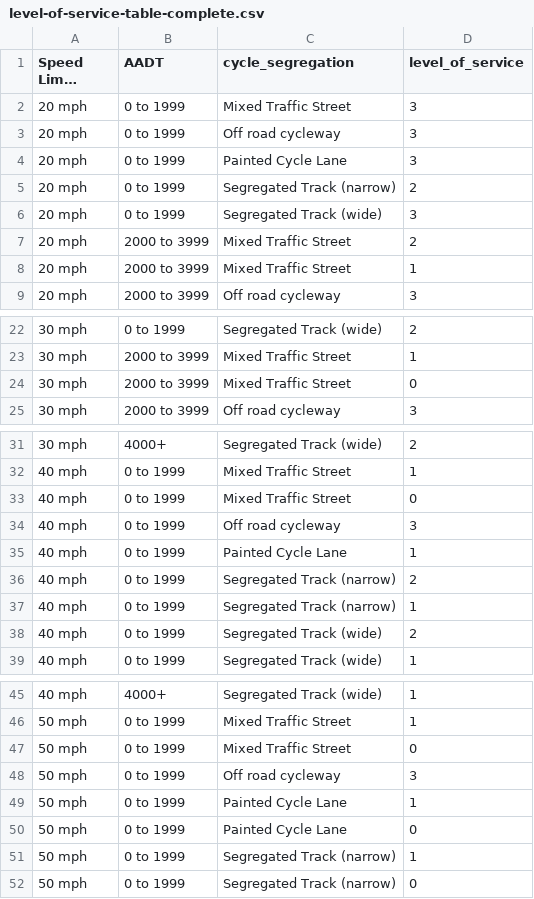
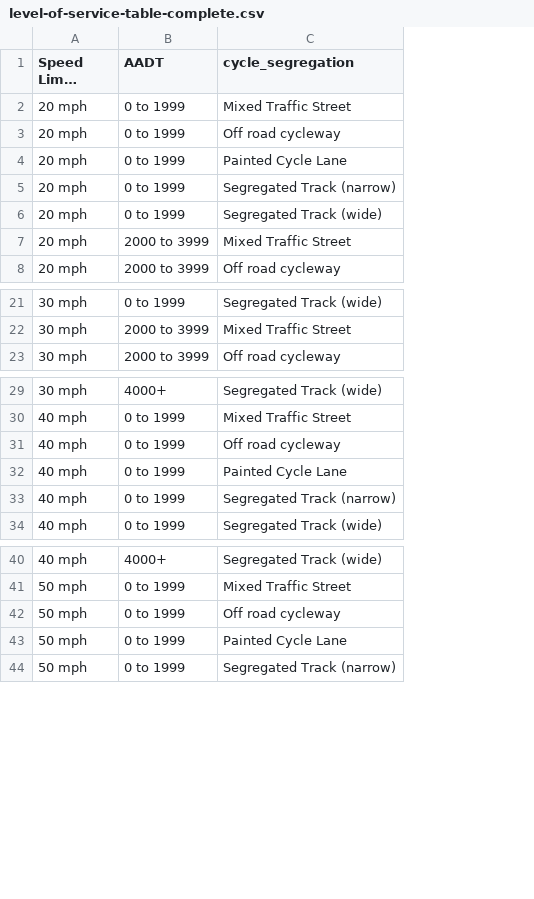
Before and after one commit to nptscot/osmactive, a CSV file: inst/extdata/level-of-service-table-complete.csv, drawn as a sheet; only a part is shown, gaps mark what is left out; long unchanged cells end in …; the diff names each change by its address in the sheet, - before the commit and + after, or states it on an @@ line.

```diff
--- a/inst/extdata/level-of-service-table-complete.csv
+++ b/inst/extdata/level-of-service-table-complete.csv
-column D (level_of_service), rows 2-6: 3 | 3 | 3 | 2 | 3; rows 8-9: 1 | 3; rows 22-23: 2 | 1; row 25: 3; rows 31-32: 2 | 1; rows 34-36: 3 | 1 | 2; row 39: 1; rows 45-46: 1 | 1; rows 48-49: 3 | 1; row 52: 0
-row 7: 20 mph | 2000 to 3999 | Mixed Traffic Street | 2
-row 24: 30 mph | 2000 to 3999 | Mixed Traffic Street | 0
-row 33: 40 mph | 0 to 1999 | Mixed Traffic Street | 0
-row 37: 40 mph | 0 to 1999 | Segregated Track (narrow) | 1
-row 38: 40 mph | 0 to 1999 | Segregated Track (wide) | 2
-row 47: 50 mph | 0 to 1999 | Mixed Traffic Street | 0
-row 50: 50 mph | 0 to 1999 | Painted Cycle Lane | 0
-row 51: 50 mph | 0 to 1999 | Segregated Track (narrow) | 1
```
Also changed, not shown: 2 other files.
